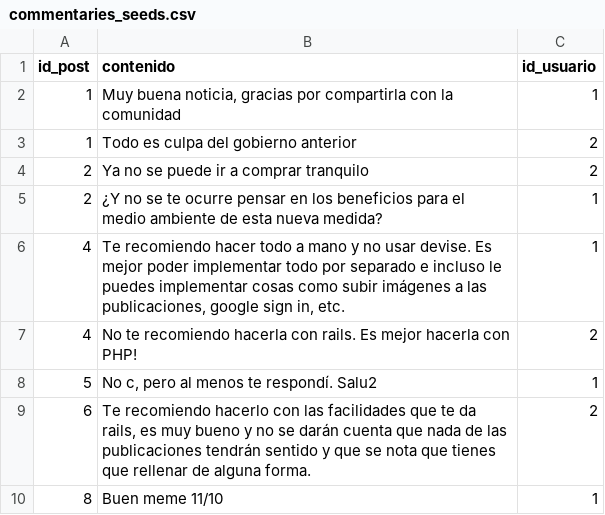
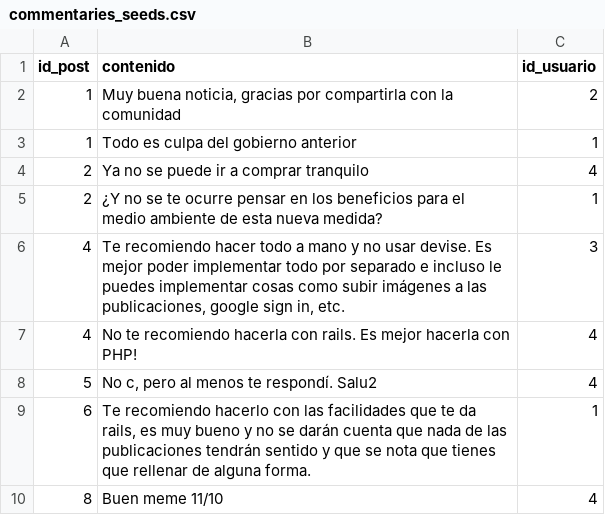
Before and after one commit to FarDust/bedit-public, a CSV file: lib/seeds/commentaries_seeds.csv, drawn as a sheet.

Commit message:
:file_cabinet: Update seeds

```diff
--- a/lib/seeds/commentaries_seeds.csv
+++ b/lib/seeds/commentaries_seeds.csv
@@ -1,10 +1,10 @@
 id_post,contenido,id_usuario
-1,"Muy buena noticia, gracias por compartirla con la comunidad",1
-1,Todo es culpa del gobierno anterior,2
-2,Ya no se puede ir a comprar tranquilo,2
+1,"Muy buena noticia, gracias por compartirla con la comunidad",2
+1,Todo es culpa del gobierno anterior,1
+2,Ya no se puede ir a comprar tranquilo,4
 2,¿Y no se te ocurre pensar en los beneficios para el medio ambiente de esta nueva medida?,1
-4,"Te recomiendo hacer todo a mano y no usar devise. Es mejor poder implementar todo por separado e incluso le puedes implementar cosas como subir imágenes a las publicaciones, google sign in, etc.",1
-4,No te recomiendo hacerla con rails. Es mejor hacerla con PHP!,2
-5,"No c, pero al menos te respondí. Salu2",1
-6,"Te recomiendo hacerlo con las facilidades que te da rails, es muy bueno y no se darán cuenta que nada de las publicaciones tendrán sentido y que se nota que tienes que rellenar de alguna forma.",2
-8,Buen meme 11/10,1
+4,"Te recomiendo hacer todo a mano y no usar devise. Es mejor poder implementar todo por separado e incluso le puedes implementar cosas como subir imágenes a las publicaciones, google sign in, etc.",3
+4,No te recomiendo hacerla con rails. Es mejor hacerla con PHP!,4
+5,"No c, pero al menos te respondí. Salu2",4
+6,"Te recomiendo hacerlo con las facilidades que te da rails, es muy bueno y no se darán cuenta que nada de las publicaciones tendrán sentido y que se nota que tienes que rellenar de alguna forma.",1
+8,Buen meme 11/10,4
```
Also changed, not shown: lib/seeds/posts_seeds.csv, 1 other file.
